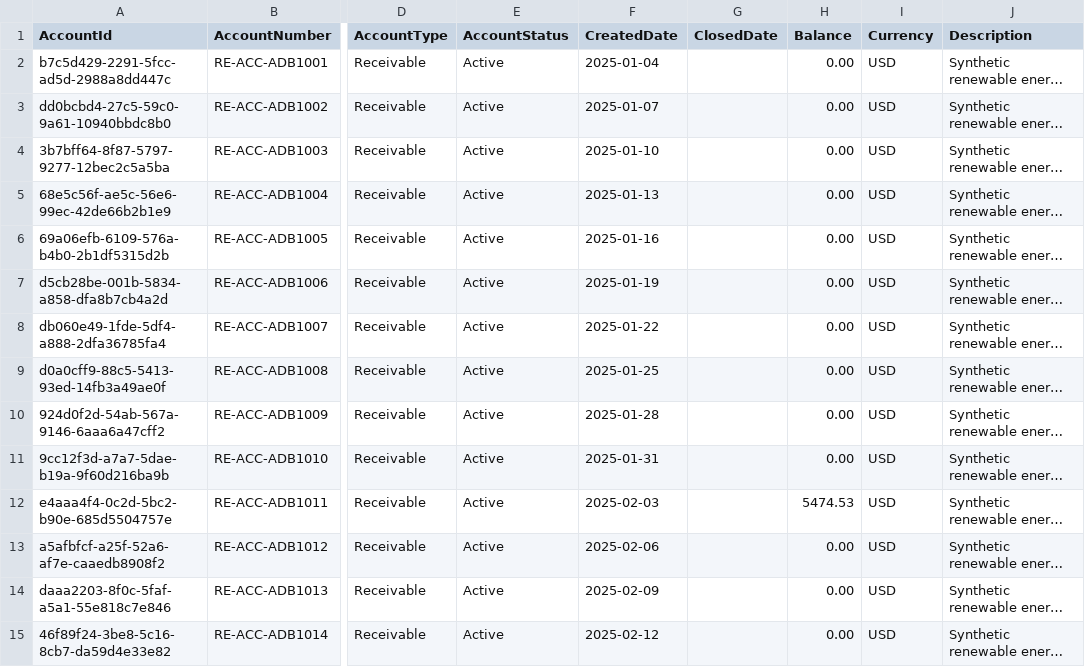
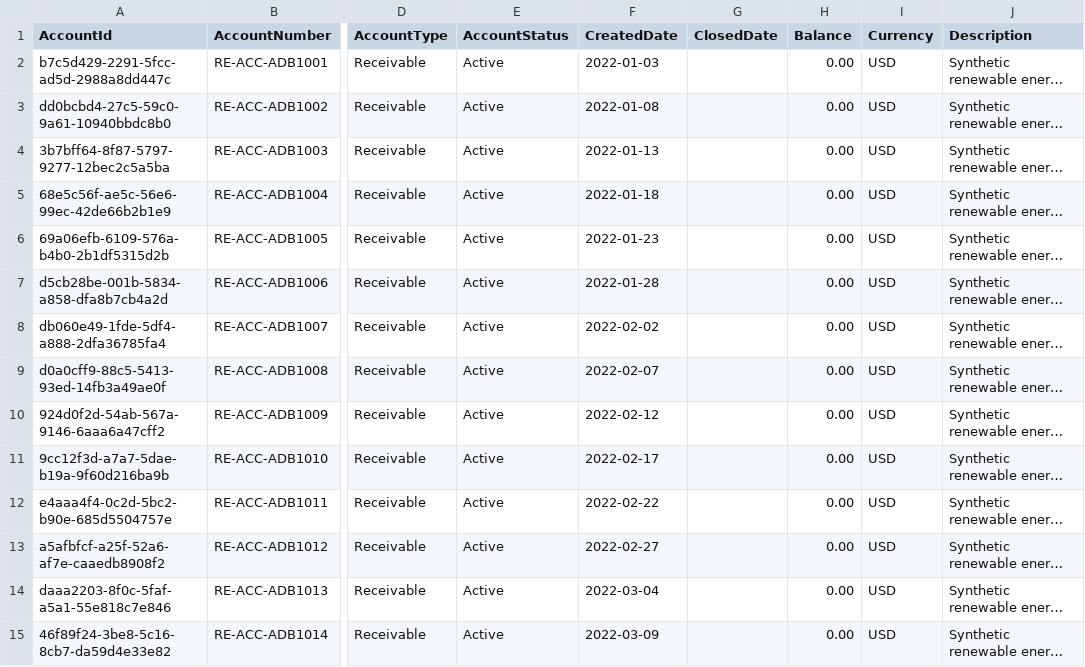
Before and after one commit to microsoft/unified-data-foundation-with-fabric-solution-accelerator, a CSV file: infra/data/industry_packs/renewable_energy/samples_fabric/finance/Account_Samples_ADB.csv, drawn as a sheet; only a part is shown, gaps mark what is left out; long unchanged cells end in …; the diff covers the shown part only; the diff names each change by its address in the sheet, - before the commit and + after, or states it on an @@ line.

```diff
--- a/infra/data/industry_packs/renewable_energy/samples_fabric/finance/Account_Samples_ADB.csv
+++ b/infra/data/industry_packs/renewable_energy/samples_fabric/finance/Account_Samples_ADB.csv
-F2 (CreatedDate): 2025-01-04
+F2 (CreatedDate): 2022-01-03
-F3 (CreatedDate): 2025-01-07
+F3 (CreatedDate): 2022-01-08
-F4 (CreatedDate): 2025-01-10
+F4 (CreatedDate): 2022-01-13
-F5 (CreatedDate): 2025-01-13
+F5 (CreatedDate): 2022-01-18
-F6 (CreatedDate): 2025-01-16
+F6 (CreatedDate): 2022-01-23
-F7 (CreatedDate): 2025-01-19
+F7 (CreatedDate): 2022-01-28
-F8 (CreatedDate): 2025-01-22
+F8 (CreatedDate): 2022-02-02
-F9 (CreatedDate): 2025-01-25
+F9 (CreatedDate): 2022-02-07
-F10 (CreatedDate): 2025-01-28
+F10 (CreatedDate): 2022-02-12
-F11 (CreatedDate): 2025-01-31
+F11 (CreatedDate): 2022-02-17
-F12 (CreatedDate): 2025-02-03
+F12 (CreatedDate): 2022-02-22
-H12 (Balance): 5474.53
+H12 (Balance): 0.00
-F13 (CreatedDate): 2025-02-06
+F13 (CreatedDate): 2022-02-27
-F14 (CreatedDate): 2025-02-09
+F14 (CreatedDate): 2022-03-04
-F15 (CreatedDate): 2025-02-12
+F15 (CreatedDate): 2022-03-09
```
Also changed, not shown: 45 edited cells elsewhere in this file, infra/data/industry_packs/renewable_energy/samples_fabric/finance/Account_Samples_Fabric.csv, 29 other files.
